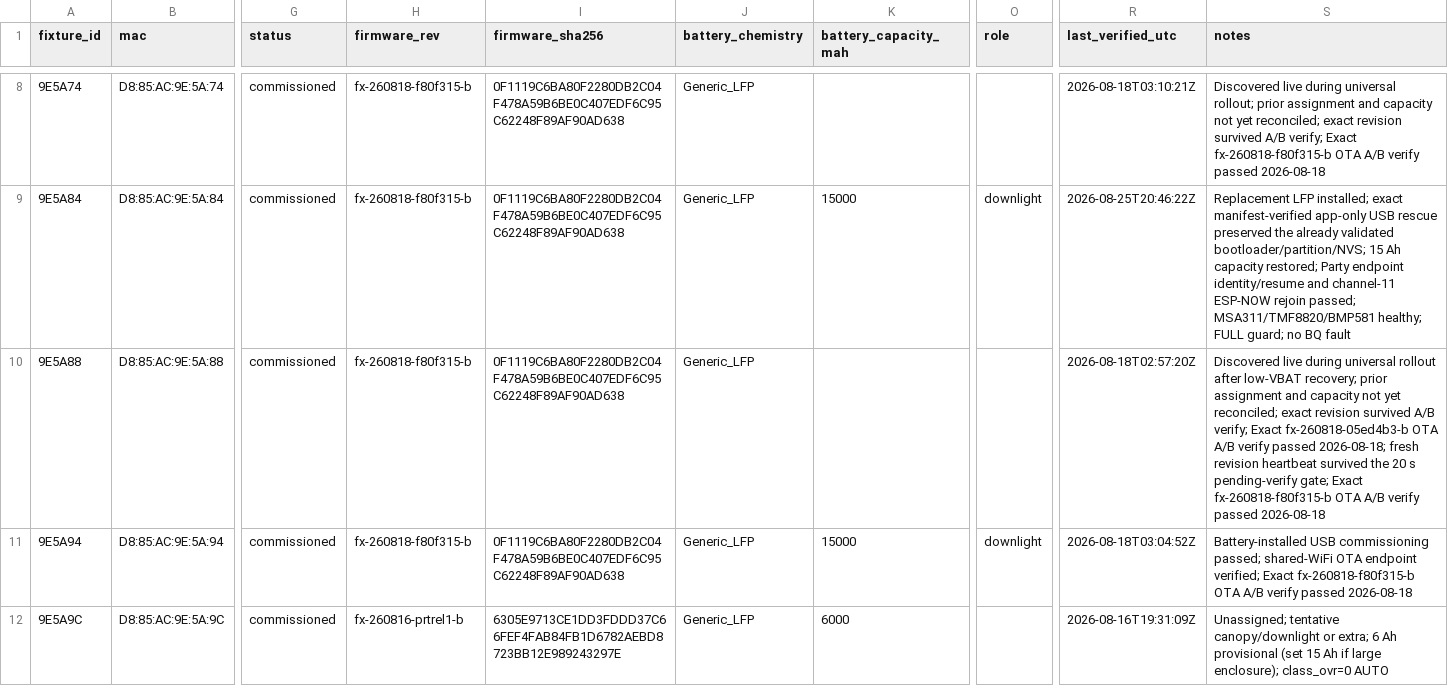
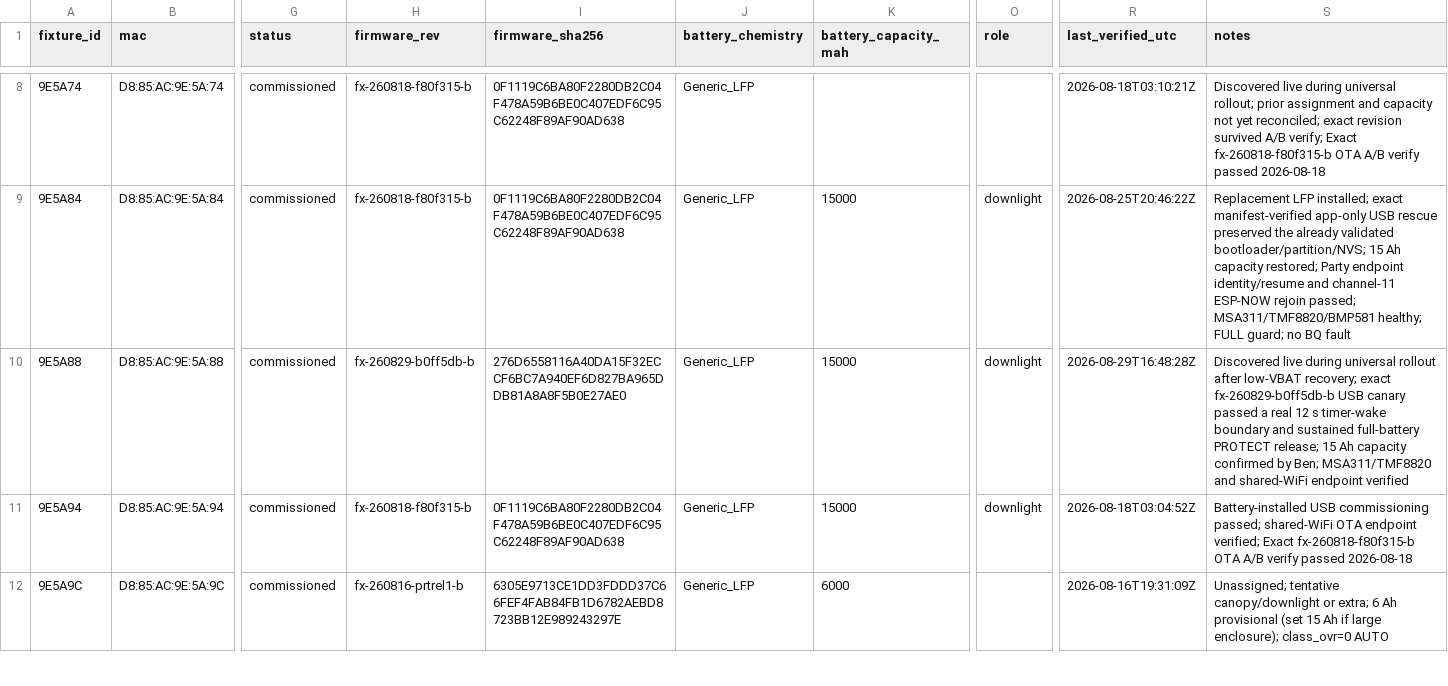
Before and after one commit to beneckart/resonance-lighting, a CSV file: ops/fleet/registry.csv, drawn as a sheet; only a part is shown, gaps mark what is left out; the diff covers the shown part only; the diff names each change by its address in the sheet, - before the commit and + after, or states it on an @@ line.

Commit message:
ops: prove timer-wake PROTECT release

```diff
--- a/ops/fleet/registry.csv
+++ b/ops/fleet/registry.csv
-H10 (firmware_rev): fx-260818-f80f315-b
+H10 (firmware_rev): fx-260829-b0ff5db-b
-I10 (firmware_sha256): 0F1119C6BA80F2280DB2C04F478A59B6BE0C407EDF6C95C62248F89AF90AD638
+I10 (firmware_sha256): 276D6558116A40DA15F32ECCF6BC7A940EF6D827BA965DDB81A8A8F5B0E27AE0
-K10 (battery_capacity_mah): (empty)
+K10 (battery_capacity_mah): 15000
-O10 (role): (empty)
+O10 (role): downlight
-R10 (last_verified_utc): 2026-08-18T02:57:20Z
+R10 (last_verified_utc): 2026-08-29T16:48:28Z
-S10 (notes): …low-VBAT recovery; prior assignment and capacity not yet reconciled; exact revision survived A/B verify; Exact fx-260818-05ed4b3-b OTA A/B verify passed 2026-08-18; fresh revision heartbeat survived the 20 s pending-verify gate; Exact fx-260818-f80f315-b OTA A/B verify passed 2026-08-18
+S10 (notes): …low-VBAT recovery; exact fx-260829-b0ff5db-b USB canary passed a real 12 s timer-wake boundary and sustained full-battery PROTECT release; 15 Ah capacity confirmed by Ben; MSA311/TMF8820 and shared-WiFi endpoint verified
```
Also changed, not shown: 3 edited cells elsewhere in this file, 4 other files.
